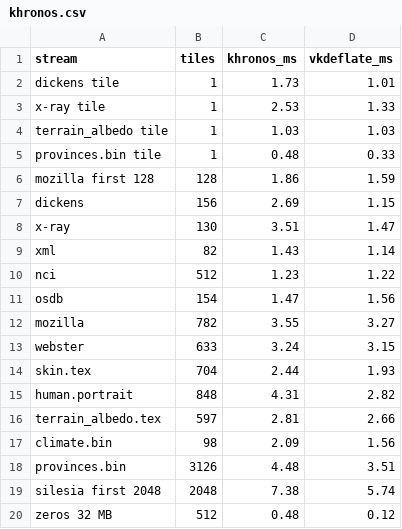
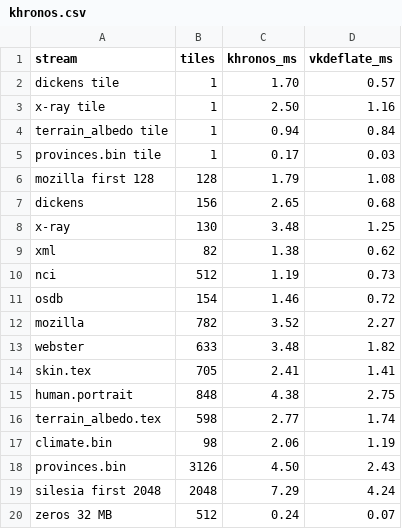
Before and after one commit to krisoft20/vkdeflate, a CSV file: docs/data/khronos.csv, drawn as a sheet.

```diff
--- a/docs/data/khronos.csv
+++ b/docs/data/khronos.csv
@@ -1,20 +1,20 @@
 stream,tiles,khronos_ms,vkdeflate_ms
-dickens tile,1,1.73,1.01
-x-ray tile,1,2.53,1.33
-terrain_albedo tile,1,1.03,1.03
-provinces.bin tile,1,0.48,0.33
-mozilla first 128,128,1.86,1.59
-dickens,156,2.69,1.15
-x-ray,130,3.51,1.47
-xml,82,1.43,1.14
-nci,512,1.23,1.22
-osdb,154,1.47,1.56
-mozilla,782,3.55,3.27
-webster,633,3.24,3.15
-skin.tex,704,2.44,1.93
-human.portrait,848,4.31,2.82
-terrain_albedo.tex,597,2.81,2.66
-climate.bin,98,2.09,1.56
-provinces.bin,3126,4.48,3.51
-silesia first 2048,2048,7.38,5.74
-zeros 32 MB,512,0.48,0.12
+dickens tile,1,1.70,0.57
+x-ray tile,1,2.50,1.16
+terrain_albedo tile,1,0.94,0.84
+provinces.bin tile,1,0.17,0.03
+mozilla first 128,128,1.79,1.08
+dickens,156,2.65,0.68
+x-ray,130,3.48,1.25
+xml,82,1.38,0.62
+nci,512,1.19,0.73
+osdb,154,1.46,0.72
+mozilla,782,3.52,2.27
+webster,633,3.48,1.82
+skin.tex,705,2.41,1.41
+human.portrait,848,4.38,2.75
+terrain_albedo.tex,598,2.77,1.74
+climate.bin,98,2.06,1.19
+provinces.bin,3126,4.50,2.43
+silesia first 2048,2048,7.29,4.24
+zeros 32 MB,512,0.24,0.07
```
Also changed, not shown: docs/data/cpu_gpu.csv, results/AMD_Radeon_RX_6650_XT.csv, 28 other files.
